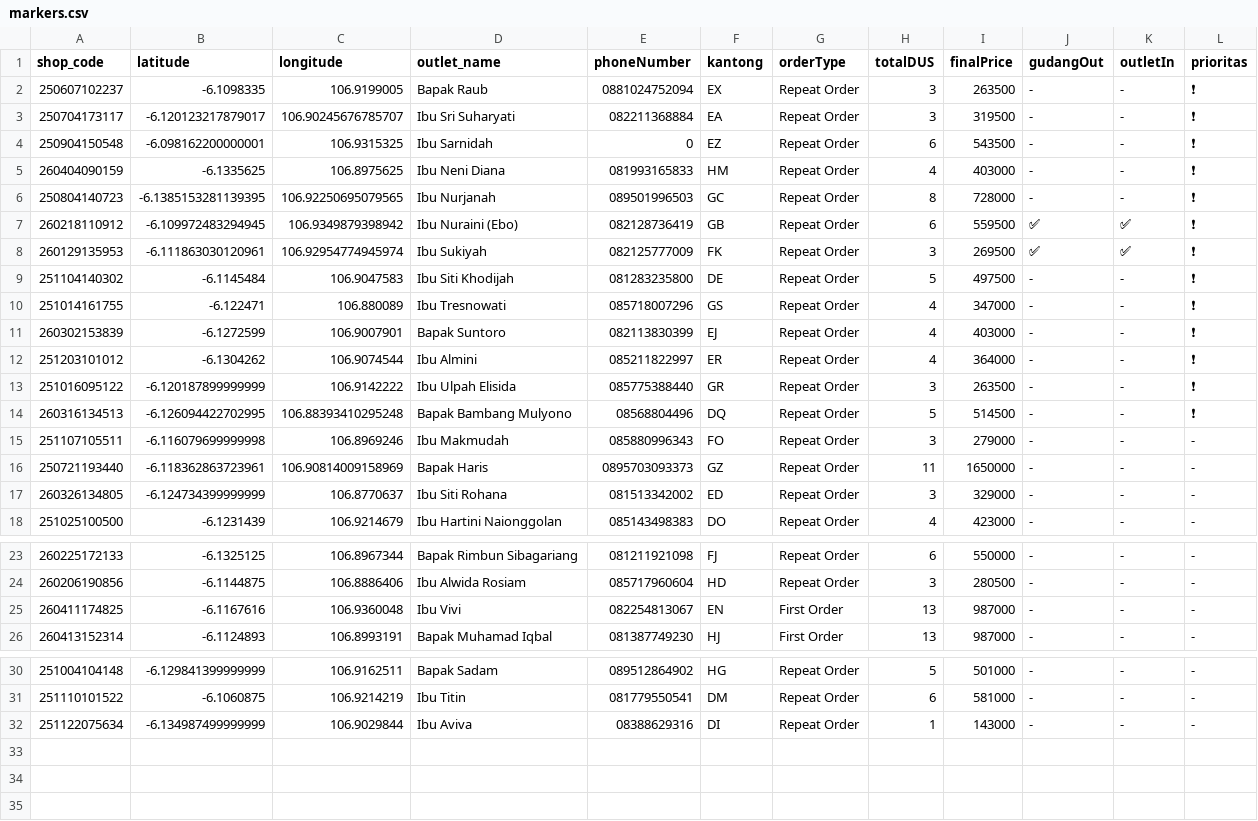
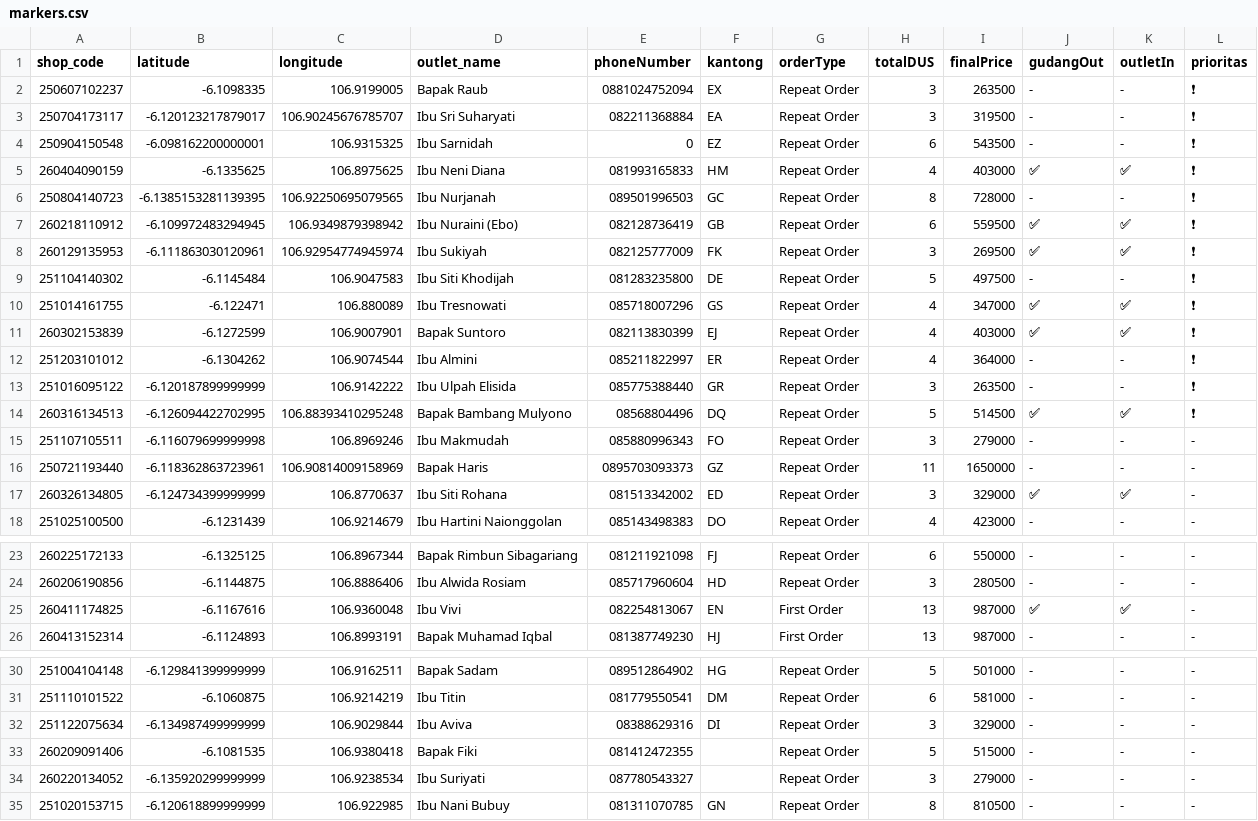
Before and after one commit to AlimanIrawan/indonesia-delivery-map-system, a CSV file: public/markers.csv, drawn as a sheet; only a part is shown, gaps mark what is left out.

Commit message:
🚚 更新送货数据 - 2026/04/14

```diff
--- a/public/markers.csv
+++ b/public/markers.csv
@@ -4,3 +4,3 @@ shop_code,latitude,longitude,outlet_name,phoneNumber,kantong,orderType,totalDUS,
 250904150548,-6.098162200000001,106.9315325,"Ibu Sarnidah","0","EZ","Repeat Order","6","543500","-","-","❗"
-260404090159,-6.1335625,106.8975625,"Ibu Neni Diana","081993165833","HM","Repeat Order","4","403000","-","-","❗"
+260404090159,-6.1335625,106.8975625,"Ibu Neni Diana","081993165833","HM","Repeat Order","4","403000","✅","✅","❗"
 250804140723,-6.1385153281139395,106.92250695079565,"Ibu Nurjanah","089501996503","GC","Repeat Order","8","728000","-","-","❗"
@@ -9,10 +9,10 @@ shop_code,latitude,longitude,outlet_name,phoneNumber,kantong,orderType,totalDUS,
 251104140302,-6.1145484,106.9047583,"Ibu Siti Khodijah","081283235800","DE","Repeat Order","5","497500","-","-","❗"
-251014161755,-6.122471,106.880089,"Ibu Tresnowati","085718007296","GS","Repeat Order","4","347000","-","-","❗"
-260302153839,-6.1272599,106.9007901,"Bapak Suntoro","082113830399","EJ","Repeat Order","4","403000","-","-","❗"
+251014161755,-6.122471,106.880089,"Ibu Tresnowati","085718007296","GS","Repeat Order","4","347000","✅","✅","❗"
+260302153839,-6.1272599,106.9007901,"Bapak Suntoro","082113830399","EJ","Repeat Order","4","403000","✅","✅","❗"
 251203101012,-6.1304262,106.9074544,"Ibu Almini","085211822997","ER","Repeat Order","4","364000","-","-","❗"
 251016095122,-6.120187899999999,106.9142222,"Ibu Ulpah Elisida","085775388440","GR","Repeat Order","3","263500","-","-","❗"
-260316134513,-6.126094422702995,106.88393410295248,"Bapak Bambang Mulyono","08568804496","DQ","Repeat Order","5","514500","-","-","❗"
+260316134513,-6.126094422702995,106.88393410295248,"Bapak Bambang Mulyono","08568804496","DQ","Repeat Order","5","514500","✅","✅","❗"
 251107105511,-6.116079699999998,106.8969246,"Ibu Makmudah","085880996343","FO","Repeat Order","3","279000","-","-","-"
 250721193440,-6.118362863723961,106.90814009158969,"Bapak Haris","0895703093373","GZ","Repeat Order","11","1650000","-","-","-"
-260326134805,-6.124734399999999,106.8770637,"Ibu Siti Rohana","081513342002","ED","Repeat Order","3","329000","-","-","-"
+260326134805,-6.124734399999999,106.8770637,"Ibu Siti Rohana","081513342002","ED","Repeat Order","3","329000","✅","✅","-"
 251025100500,-6.1231439,106.9214679,"Ibu Hartini Naionggolan","085143498383","DO","Repeat Order","4","423000","-","-","-"
@@ -24,3 +24,3 @@ shop_code,latitude,longitude,outlet_name,phoneNumber,kantong,orderType,totalDUS,
 260206190856,-6.1144875,106.8886406,"Ibu Alwida Rosiam","085717960604","HD","Repeat Order","3","280500","-","-","-"
-260411174825,-6.1167616,106.9360048,"Ibu Vivi ","082254813067","EN","First Order","13","987000","-","-","-"
+260411174825,-6.1167616,106.9360048,"Ibu Vivi ","082254813067","EN","First Order","13","987000","✅","✅","-"
 260413152314,-6.1124893,106.8993191,"Bapak Muhamad Iqbal","081387749230","HJ","First Order","13","987000","-","-","-"
@@ -31,2 +31,5 @@ shop_code,latitude,longitude,outlet_name,phoneNumber,kantong,orderType,totalDUS,
 251110101522,-6.1060875,106.9214219,"Ibu Titin","081779550541","DM","Repeat Order","6","581000","-","-","-"
-251122075634,-6.134987499999999,106.9029844,"Ibu Aviva","08388629316","DI","Repeat Order","1","143000","-","-","-"
+251122075634,-6.134987499999999,106.9029844,"Ibu Aviva","08388629316","DI","Repeat Order","3","329000","-","-","-"
+260209091406,-6.1081535,106.9380418,"Bapak Fiki","081412472355","","Repeat Order","5","515000","-","-","-"
+260220134052,-6.135920299999999,106.9238534,"Ibu Suriyati","087780543327","","Repeat Order","3","279000","-","-","-"
+251020153715,-6.120618899999999,106.922985,"Ibu Nani Bubuy","081311070785","GN","Repeat Order","8","810500","-","-","-"
```
